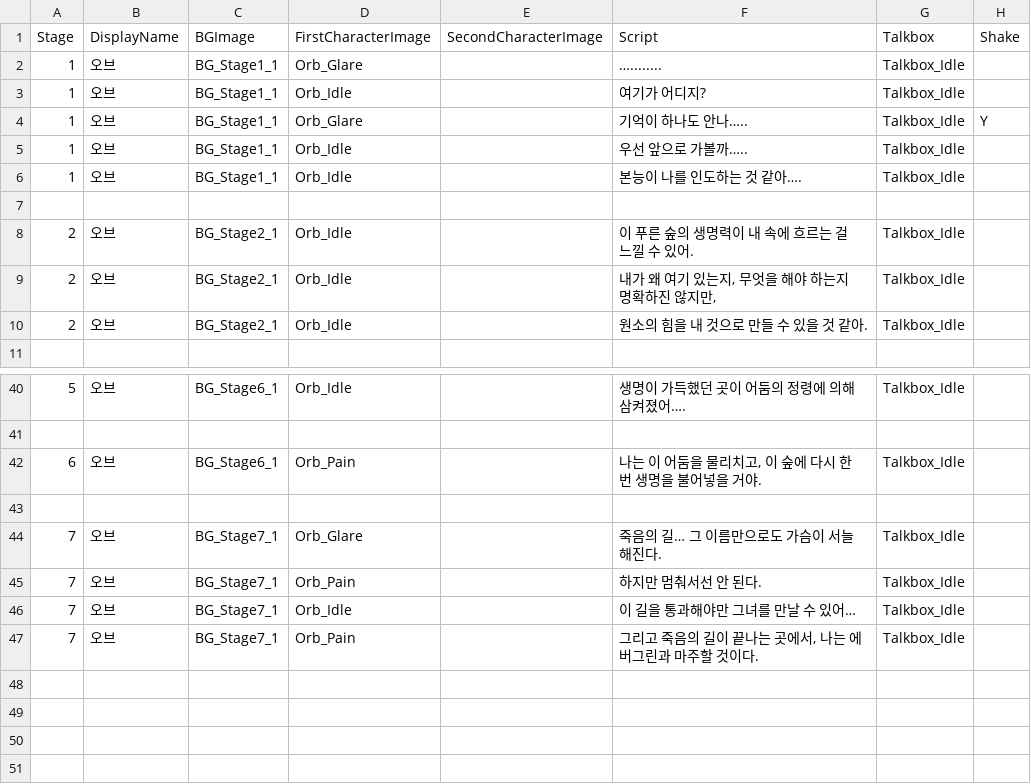
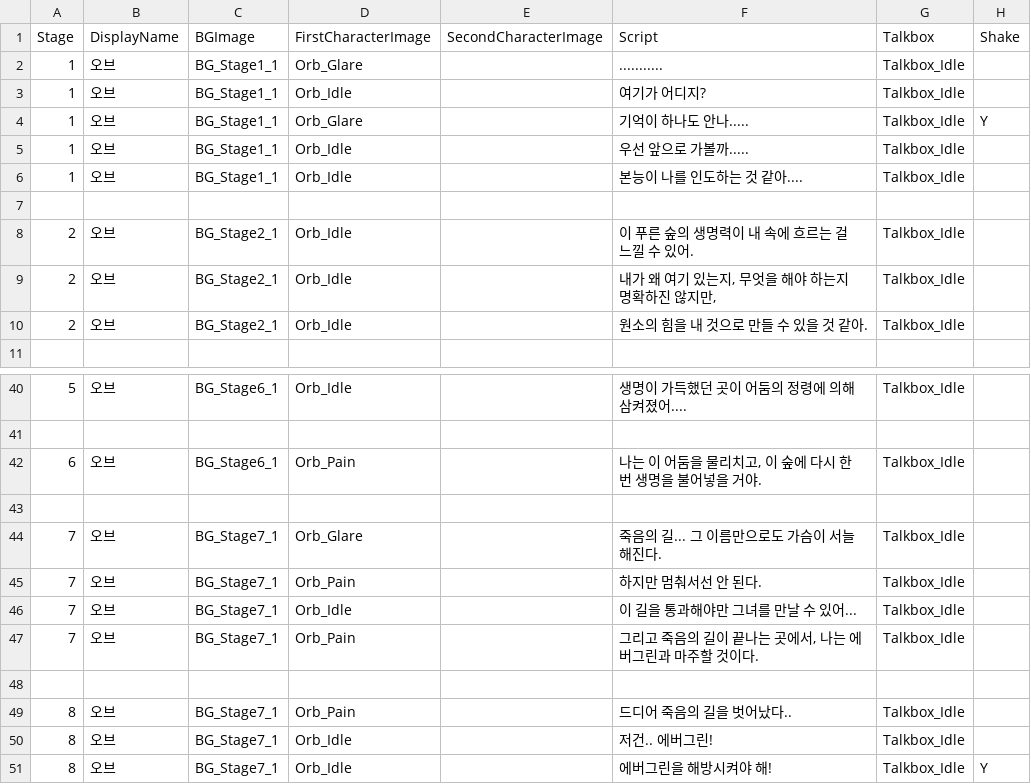
Before and after one commit to sbseungbeom/Gachon2nd_semester_Cabal, a CSV file: Assets/Resources/RawData/Scripts.csv, drawn as a sheet; only a part is shown, gaps mark what is left out; the diff covers the shown part only.

```diff
--- a/Assets/Resources/RawData/Scripts.csv
+++ b/Assets/Resources/RawData/Scripts.csv
@@ -1,7 +1,7 @@
 Stage,DisplayName,BGImage,FirstCharacterImage,SecondCharacterImage,Script,Talkbox,Shake
-1,오브,BG_Stage1_1,Orb_Glare,,…........,Talkbox_Idle,
+1,오브,BG_Stage1_1,Orb_Glare,,...........,Talkbox_Idle,
 1,오브,BG_Stage1_1,Orb_Idle,,여기가 어디지?,Talkbox_Idle,
-1,오브,BG_Stage1_1,Orb_Glare,,기억이 하나도 안나…..,Talkbox_Idle,Y
-1,오브,BG_Stage1_1,Orb_Idle,,우선 앞으로 가볼까…..,Talkbox_Idle,
-1,오브,BG_Stage1_1,Orb_Idle,,본능이 나를 인도하는 것 같아….,Talkbox_Idle,
+1,오브,BG_Stage1_1,Orb_Glare,,기억이 하나도 안나.....,Talkbox_Idle,Y
+1,오브,BG_Stage1_1,Orb_Idle,,우선 앞으로 가볼까.....,Talkbox_Idle,
+1,오브,BG_Stage1_1,Orb_Idle,,본능이 나를 인도하는 것 같아....,Talkbox_Idle,
 ,,,,,,,
@@ -40,2 +40,2 @@
-5,오브,BG_Stage6_1,Orb_Idle,,생명이 가득했던 곳이 어둠의 정령에 의해 삼켜졌어….,Talkbox_Idle,
+5,오브,BG_Stage6_1,Orb_Idle,,생명이 가득했던 곳이 어둠의 정령에 의해 삼켜졌어....,Talkbox_Idle,
 ,,,,,,,
@@ -43,5 +43,9 @@
 ,,,,,,,
-7,오브,BG_Stage7_1,Orb_Glare,,죽음의 길… 그 이름만으로도 가슴이 서늘해진다.,Talkbox_Idle,
+7,오브,BG_Stage7_1,Orb_Glare,,죽음의 길... 그 이름만으로도 가슴이 서늘해진다.,Talkbox_Idle,
 7,오브,BG_Stage7_1,Orb_Pain,,하지만 멈춰서선 안 된다.,Talkbox_Idle,
-7,오브,BG_Stage7_1,Orb_Idle,,이 길을 통과해야만 그녀를 만날 수 있어…,Talkbox_Idle,
+7,오브,BG_Stage7_1,Orb_Idle,,이 길을 통과해야만 그녀를 만날 수 있어...,Talkbox_Idle,
 7,오브,BG_Stage7_1,Orb_Pain,,"그리고 죽음의 길이 끝나는 곳에서, 나는 에버그린과 마주할 것이다.",Talkbox_Idle,
+,,,,,,,
+8,오브,BG_Stage7_1,Orb_Pain,,드디어 죽음의 길을 벗어났다..,Talkbox_Idle,
+8,오브,BG_Stage7_1,Orb_Idle,,저건.. 에버그린!,Talkbox_Idle,
+8,오브,BG_Stage7_1,Orb_Idle,,에버그린을 해방시켜야 해!,Talkbox_Idle,Y
```
Also changed, not shown: 14 edited cells elsewhere in this file.
